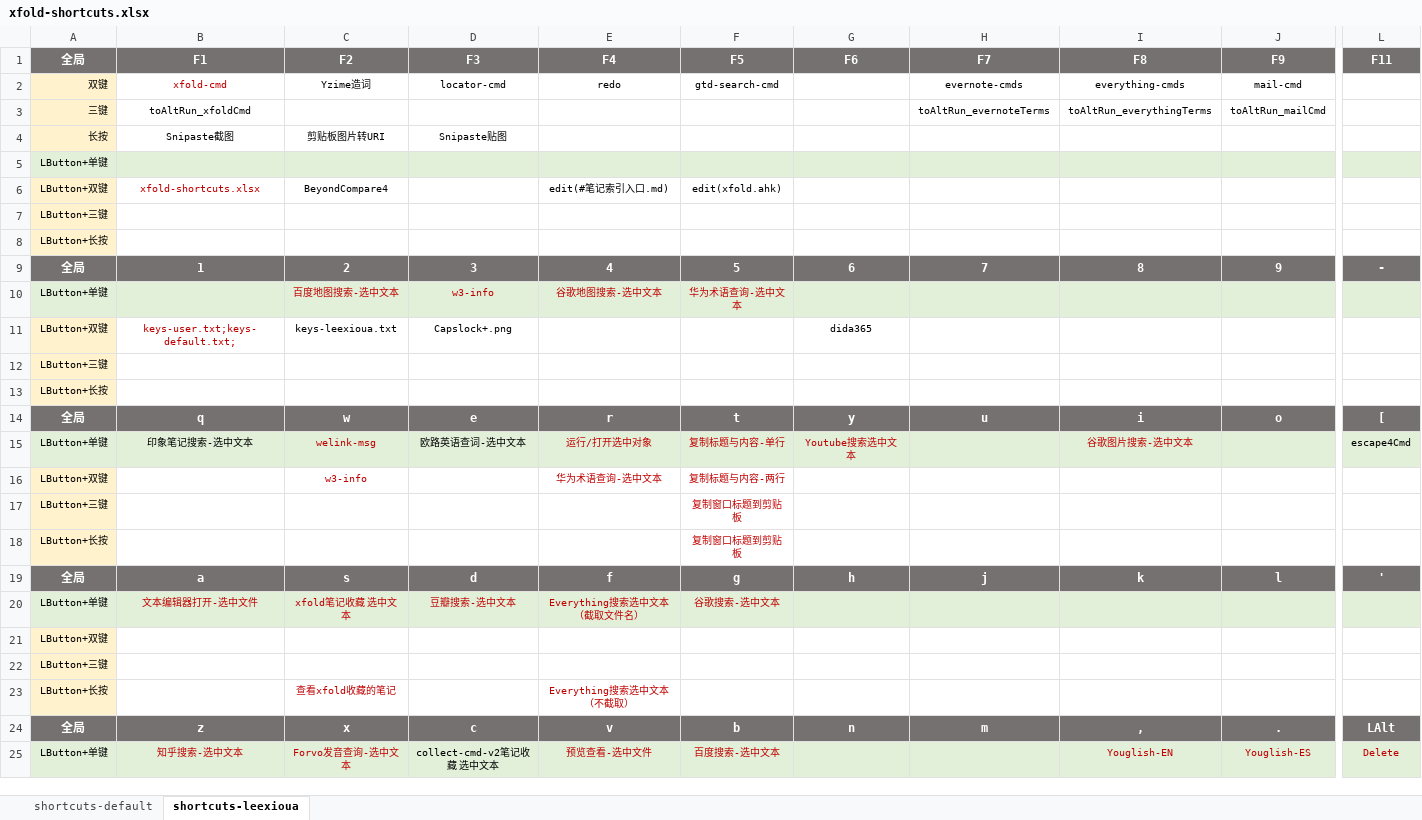
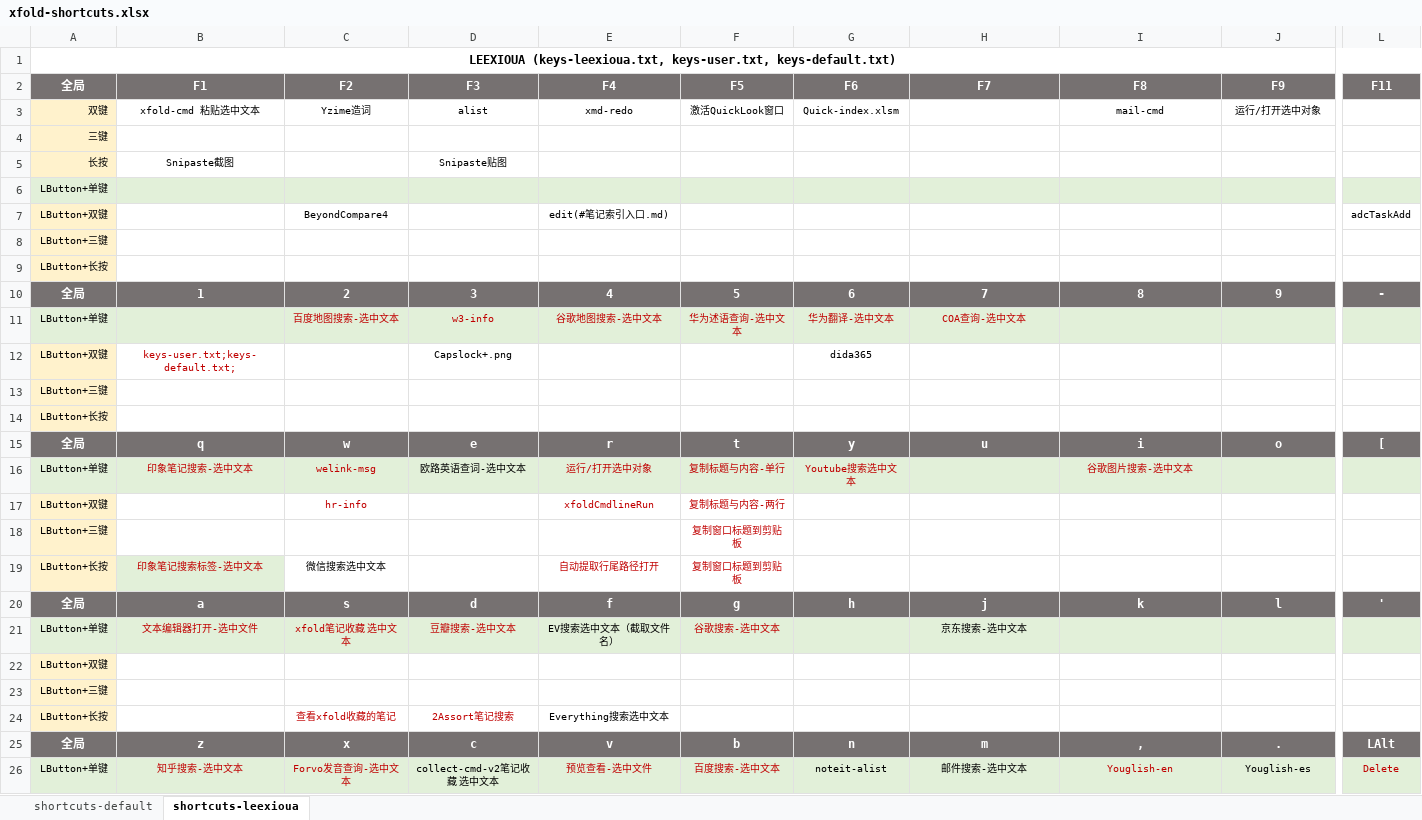
Before and after one commit to leexioua/xfold-dist, an Excel workbook: xfold/xfold-shortcuts.xlsx, sheet shortcuts-leexioua, drawn as a sheet; only a part is shown, gaps mark what is left out; values as stored, in another font and other column widths than the file's, no borders; removed rows and columns are numbered as before the commit, all else as after; rows hold the shown columns only; the diff covers the shown part only; the diff names each change by its address in the sheet, - before the commit and + after, or states it on an @@ line.

Commit message:
20240916: 1.2.2 + 新增重做上次执键功能 redoHotkey() + 新增打开应用或文件时显示已打开 ashow() - "assure-show" + 新增执行批量命令 runs/runcmds * bugfix d:\not-exist-file.txt * 解决编译exe无法运行问题 * 修改默认日志级别: error * 清理硬编码的hotstings - spanish-accents * xfold-cmd cmd增加连字符的支持 gtd-in * 修改增强使用run命令行执行对应动作 for xmd.exe keys-*.txt * 整理配置文件

```diff
--- a/xfold/xfold-shortcuts.xlsx (sheet shortcuts-leexioua)
+++ b/xfold/xfold-shortcuts.xlsx (sheet shortcuts-leexioua)
+row 1: LEEXIOUA (keys-leexioua.txt, keys-user.txt, keys-default.txt)
-row 2: 双键 | xfold-cmd | Yzime造词 | locator-cmd | redo | gtd-search-cmd |  | evernote-cmds | everything-cmds | mail-cmd
-row 3: 三键 | toAltRun_xfoldCmd |  |  |  |  |  | toAltRun_evernoteTerms | toAltRun_everythingTerms | toAltRun_mailCmd
+row 3: 双键 | xfold-cmd 粘贴选中文本 | Yzime造词 | alist | xmd-redo | 激活QuickLook窗口 | Quick-index.xlsm |  | mail-cmd | 运行/打开选中对象
+row 4: 三键
-C5 (F2): 剪贴板图片转URI
+C5 (F2): (empty)
-B7 (F1): xfold-shortcuts.xlsx
+B7 (F1): (empty)
-F7 (F5): edit(xfold.ahk)
+F7 (F5): (empty)
-L7 (F11): (empty)
+L7 (F11): adcTaskAdd
-F11 (F5): 华为术语查询-选中文本
+F11 (F5): 华为述语查询-选中文本
-G11 (F6): (empty)
+G11 (F6): 华为翻译-选中文本
-H11 (F7): (empty)
+H11 (F7): COA查询-选中文本
-C12 (F2): keys-leexioua.txt
+C12 (F2): (empty)
-B16 text colour: black
+B16 text colour: #C00000
-L16 (F11): escape4Cmd
+L16 (F11): (empty)
-C17 (F2): w3-info
+C17 (F2): hr-info
-E17 (F4): 华为术语查询-选中文本
+E17 (F4): xfoldCmdlineRun
-B19 (F1): (empty)
+B19 (F1): 印象笔记搜索标签-选中文本
-B19 fill: none
+B19 fill: #E2F0D9
-C19 (F2): (empty)
+C19 (F2): 微信搜索选中文本
-E19 (F4): (empty)
+E19 (F4): 自动提取行尾路径打开
-E21 (F4): Everything搜索选中文本（截取文件名）
+E21 (F4): EV搜索选中文本（截取文件名）
-E21 text colour: #C00000
+E21 text colour: black
-H21 (F7): (empty)
+H21 (F7): 京东搜索-选中文本
-D24 (F3): (empty)
+D24 (F3): 2Assort笔记搜索
-E24 (F4): Everything搜索选中文本（不截取）
+E24 (F4): Everything搜索选中文本
-E24 text colour: #C00000
+E24 text colour: black
-G26 (F6): (empty)
+G26 (F6): noteit-alist
-H26 (F7): (empty)
+H26 (F7): 邮件搜索-选中文本
-I26 (F8): Youglish-EN
+I26 (F8): Youglish-en
-J26 (F9): Youglish-ES
+J26 (F9): Youglish-es
-J26 text colour: #C00000
+J26 text colour: black
```
Also changed, not shown: 13 added rows, 14 removed rows, 22 edited cells, cell formats and merged cells elsewhere in this sheet, sheet shortcuts-default, formulas that keep their value, 26 other files.
